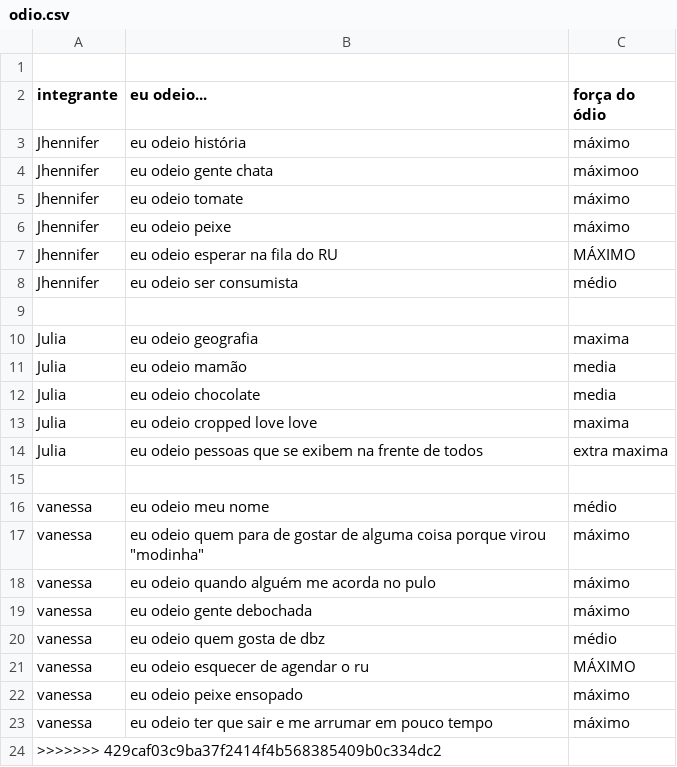
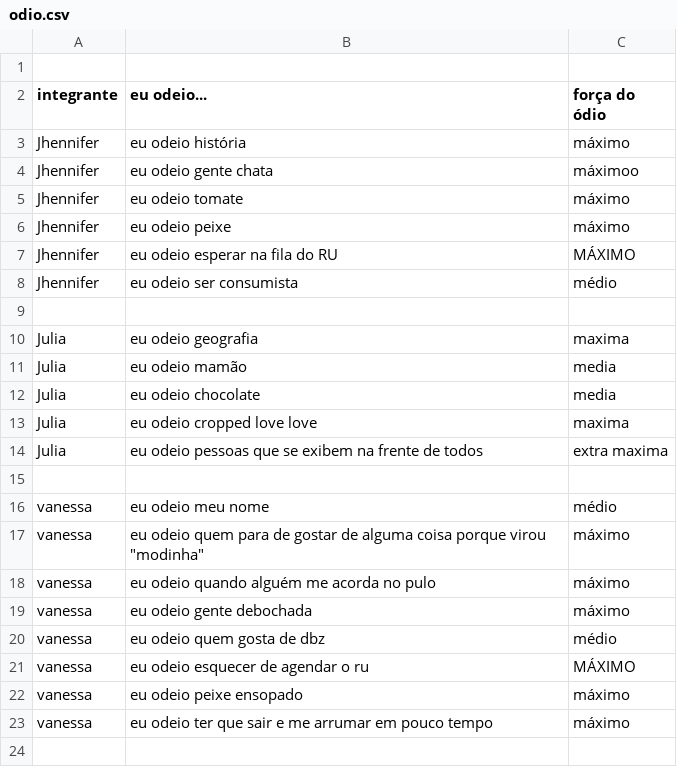
Before and after one commit to CTISM-Prof-Henry/odios-calvas, a CSV file: project/odio.csv, drawn as a sheet.

Commit message:
odios

```diff
--- a/project/odio.csv
+++ b/project/odio.csv
@@ -23,2 +23 @@ vanessa, eu odeio peixe ensopado, máximo
 vanessa, eu odeio ter que sair e me arrumar em pouco tempo, máximo
->>>>>>> 429caf03c9ba37f2414f4b568385409b0c334dc2
```
